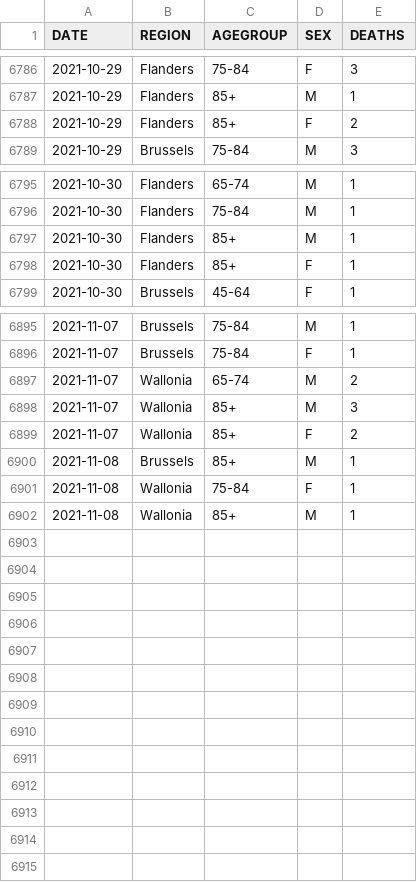
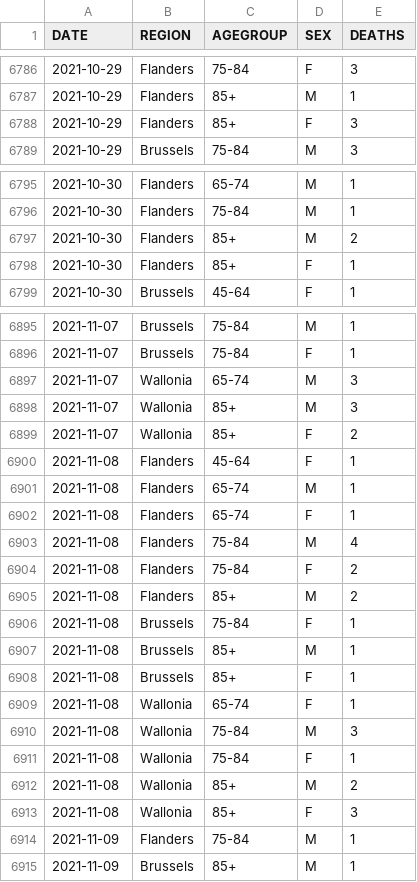
Before and after one commit to UGentBiomath/COVID19-Model, a CSV file: data/raw/sciensano/COVID19BE_MORT.csv, drawn as a sheet; only a part is shown, gaps mark what is left out; the diff covers the shown part only.

```diff
--- a/data/raw/sciensano/COVID19BE_MORT.csv
+++ b/data/raw/sciensano/COVID19BE_MORT.csv
@@ -6787,3 +6787,3 @@ DATE,REGION,AGEGROUP,SEX,DEATHS
 2021-10-29,Flanders,85+,M,1
-2021-10-29,Flanders,85+,F,2
+2021-10-29,Flanders,85+,F,3
 2021-10-29,Brussels,75-84,M,3
@@ -6796,3 +6796,3 @@ DATE,REGION,AGEGROUP,SEX,DEATHS
 2021-10-30,Flanders,75-84,M,1
-2021-10-30,Flanders,85+,M,1
+2021-10-30,Flanders,85+,M,2
 2021-10-30,Flanders,85+,F,1
@@ -6896,7 +6896,20 @@ DATE,REGION,AGEGROUP,SEX,DEATHS
 2021-11-07,Brussels,75-84,F,1
-2021-11-07,Wallonia,65-74,M,2
+2021-11-07,Wallonia,65-74,M,3
 2021-11-07,Wallonia,85+,M,3
 2021-11-07,Wallonia,85+,F,2
+2021-11-08,Flanders,45-64,F,1
+2021-11-08,Flanders,65-74,M,1
+2021-11-08,Flanders,65-74,F,1
+2021-11-08,Flanders,75-84,M,4
+2021-11-08,Flanders,75-84,F,2
+2021-11-08,Flanders,85+,M,2
+2021-11-08,Brussels,75-84,F,1
 2021-11-08,Brussels,85+,M,1
+2021-11-08,Brussels,85+,F,1
+2021-11-08,Wallonia,65-74,F,1
+2021-11-08,Wallonia,75-84,M,3
 2021-11-08,Wallonia,75-84,F,1
-2021-11-08,Wallonia,85+,M,1
+2021-11-08,Wallonia,85+,M,2
+2021-11-08,Wallonia,85+,F,3
+2021-11-09,Flanders,75-84,M,1
+2021-11-09,Brussels,85+,M,1
```
Also changed, not shown: 4 edited cells elsewhere in this file, data/raw/sciensano/COVID19BE_HOSP.csv.
